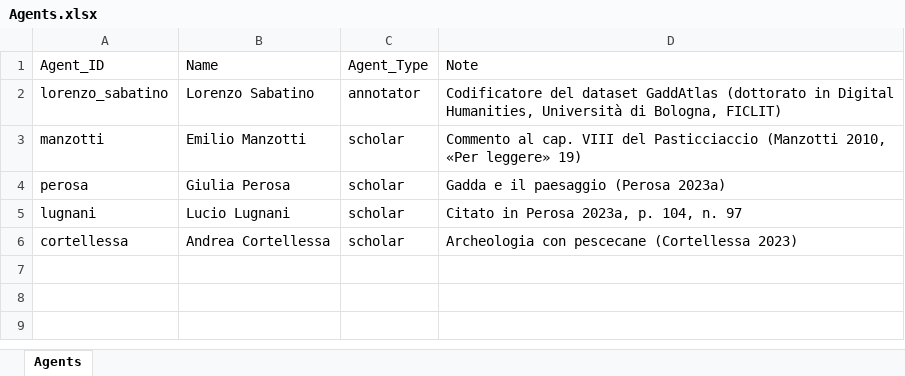
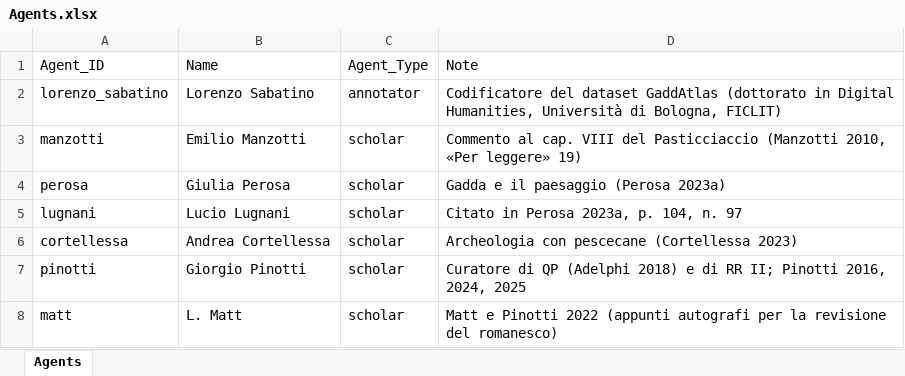
Before and after one commit to lnz-sbt3/gaddatlas, an Excel workbook: data/source/xlsx/Agents.xlsx, sheet Agents, drawn as a sheet; values as stored, in another font and other column widths than the file's, no borders; the diff names each change by its address in the sheet, - before the commit and + after, or states it on an @@ line.

```diff
--- a/data/source/xlsx/Agents.xlsx (sheet Agents)
+++ b/data/source/xlsx/Agents.xlsx (sheet Agents)
+row 7: pinotti | Giorgio Pinotti | scholar | Curatore di QP (Adelphi 2018) e di RR II; Pinotti 2016, 2024, 2025
+row 8: matt | L. Matt | scholar | Matt e Pinotti 2022 (appunti autografi per la revisione del romanesco)
```
Also changed, not shown: data/source/xlsx/Assertions.xlsx, data/source/xlsx/References.xlsx, 41 other files.
